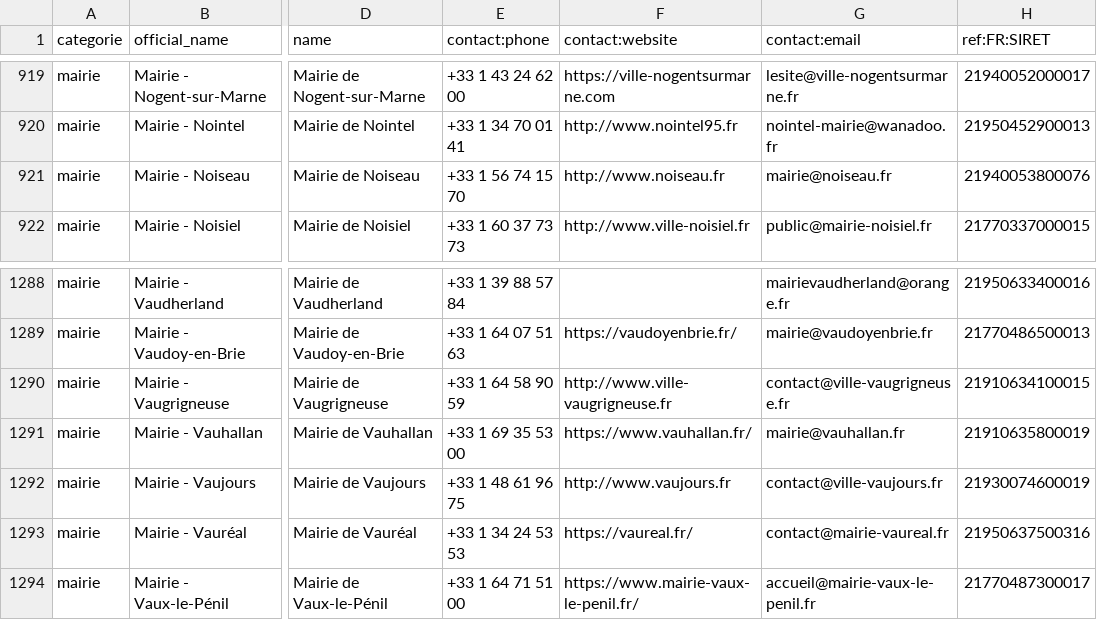
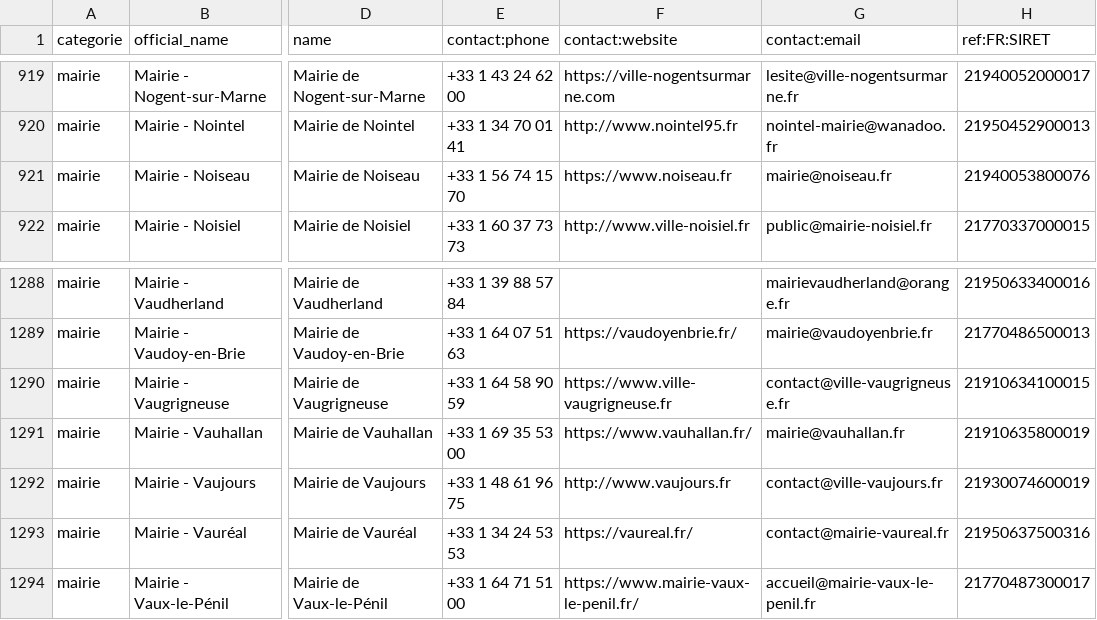
Before and after one commit to nlehuby/sepuqu, a CSV file: focus_with_osm.csv, drawn as a sheet; only a part is shown, gaps mark what is left out; the diff names each change by its address in the sheet, - before the commit and + after, or states it on an @@ line.

Commit message:
deploy: da0aa1c7e8ff277c8c30e41908d1a622efb6cd7e

```diff
--- a/focus_with_osm.csv
+++ b/focus_with_osm.csv
-F921 (contact:website): http://www.noiseau.fr
+F921 (contact:website): https://www.noiseau.fr
-F1290 (contact:website): http://www.ville-vaugrigneuse.fr
+F1290 (contact:website): https://www.ville-vaugrigneuse.fr
```
